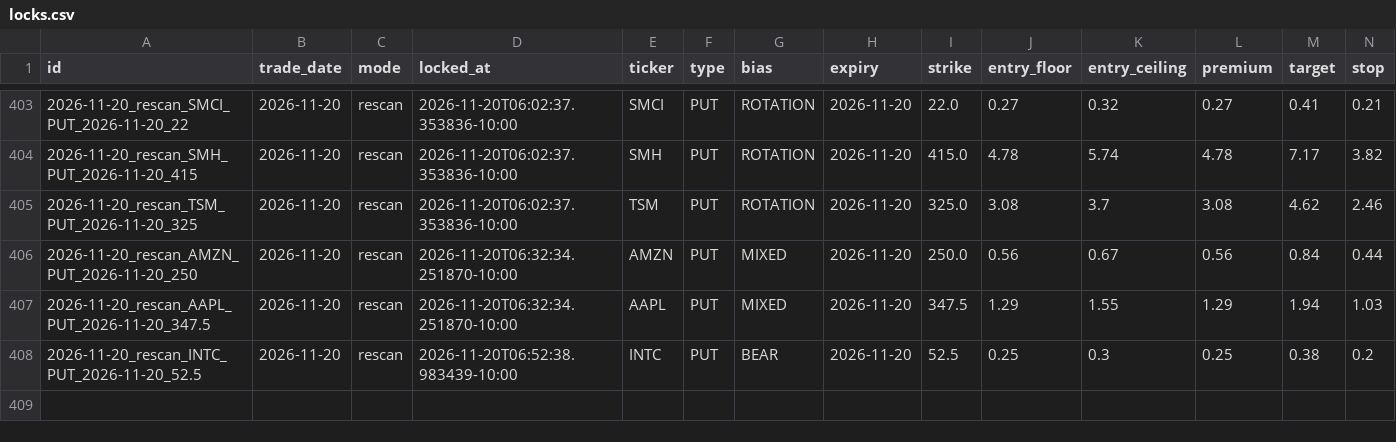
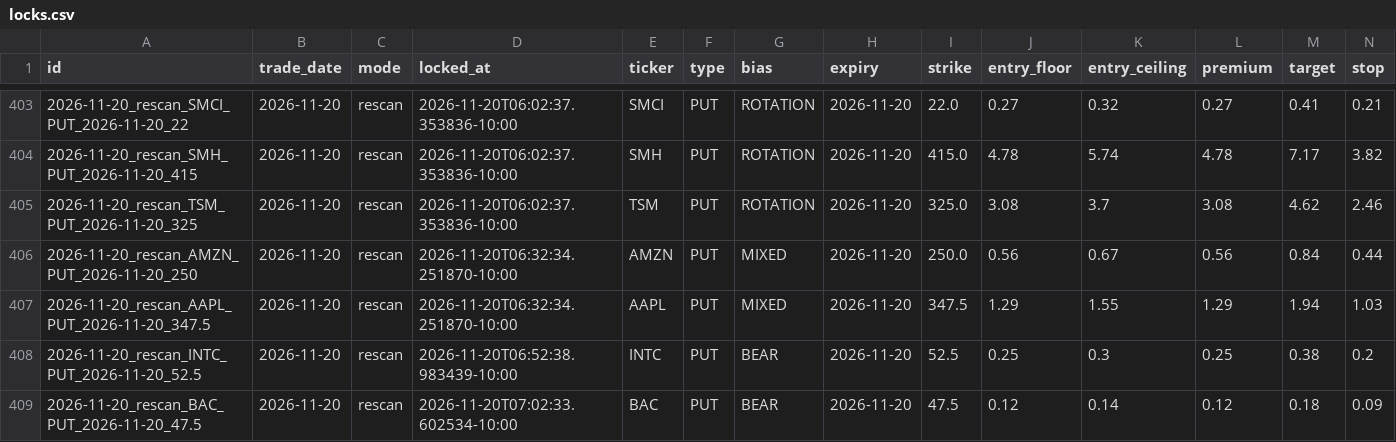
Before and after one commit to Seed808/theesness-market, a CSV file: ledger/locks.csv, drawn as a sheet; only a part is shown, gaps mark what is left out; rows hold the shown columns only; the diff names each change by its address in the sheet, - before the commit and + after, or states it on an @@ line.

Commit message:
ledger: 2026-11-20T17:04Z

```diff
--- a/ledger/locks.csv
+++ b/ledger/locks.csv
+row 409: 2026-11-20_rescan_BAC_PUT_2026-11-20_47.5 | 2026-11-20 | rescan | 2026-11-20T07:02:33.602534-10:00 | BAC | PUT | BEAR | 2026-11-20 | 47.5 | 0.12 | 0.14 | 0.12 | 0.18 | 0.09
```
Also changed, not shown: ledger/grades.csv, 7 other files.
